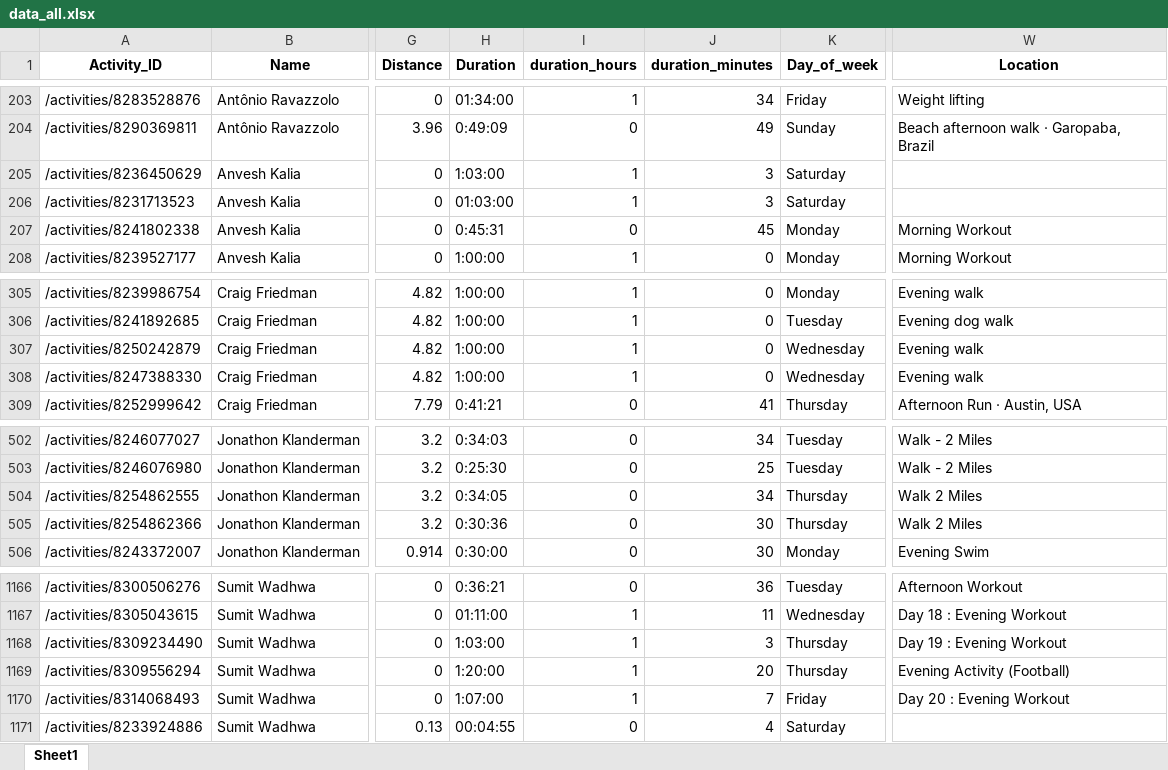
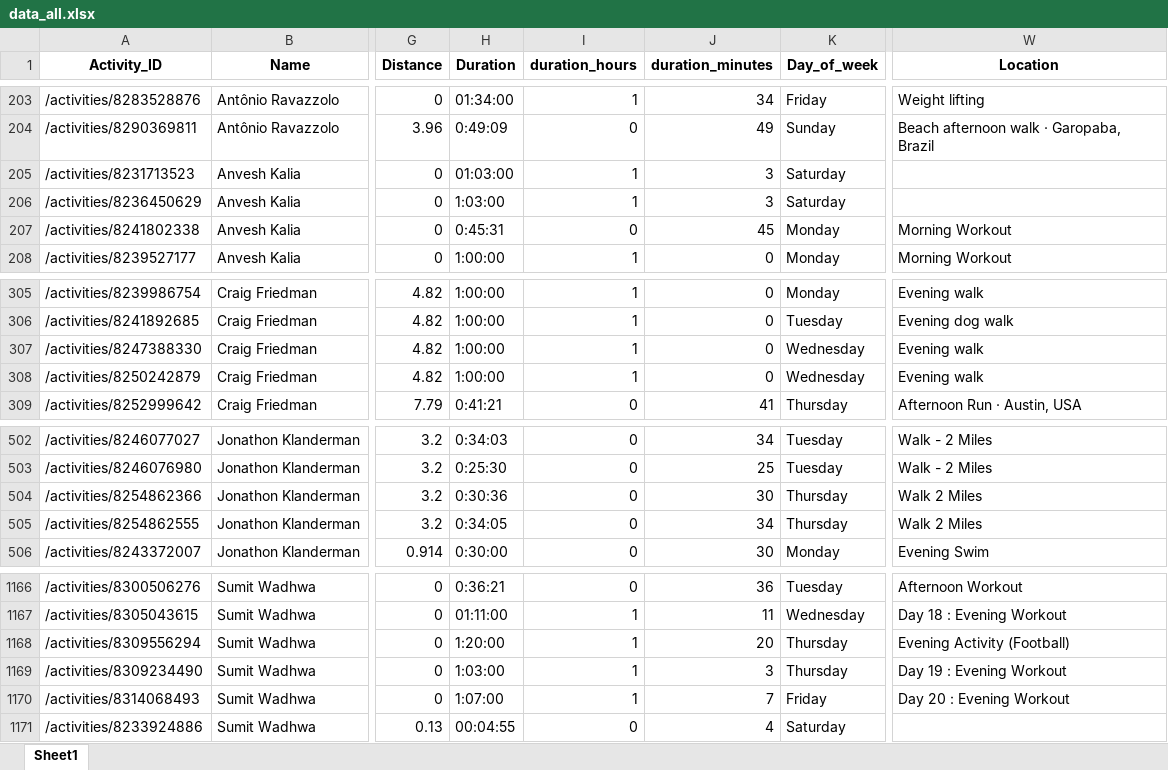
Before and after one commit to IvanaKovacova/fitness_app, an Excel workbook: data/data_all.xlsx, sheet Sheet1, drawn as a sheet; only a part is shown, gaps mark what is left out; values as stored, in another font and other column widths than the file's, no borders; the diff covers the shown part only; the diff names each change by its address in the sheet, - before the commit and + after, or states it on an @@ line.

```diff
--- a/data/data_all.xlsx (sheet Sheet1)
+++ b/data/data_all.xlsx (sheet Sheet1)
-A205 (Activity_ID): /activities/8236450629
+A205 (Activity_ID): /activities/8231713523
-H205 (Duration): 1:03:00
+H205 (Duration): 01:03:00
-A206 (Activity_ID): /activities/8231713523
+A206 (Activity_ID): /activities/8236450629
-H206 (Duration): 01:03:00
+H206 (Duration): 1:03:00
-A307 (Activity_ID): /activities/8250242879
+A307 (Activity_ID): /activities/8247388330
-A308 (Activity_ID): /activities/8247388330
+A308 (Activity_ID): /activities/8250242879
-A504 (Activity_ID): /activities/8254862555
+A504 (Activity_ID): /activities/8254862366
-H504 (Duration): 0:34:05
+H504 (Duration): 0:30:36
-J504 (duration_minutes): 34
+J504 (duration_minutes): 30
-A505 (Activity_ID): /activities/8254862366
+A505 (Activity_ID): /activities/8254862555
-H505 (Duration): 0:30:36
+H505 (Duration): 0:34:05
-J505 (duration_minutes): 30
+J505 (duration_minutes): 34
-A1168 (Activity_ID): /activities/8309234490
+A1168 (Activity_ID): /activities/8309556294
-H1168 (Duration): 1:03:00
+H1168 (Duration): 1:20:00
-J1168 (duration_minutes): 3
+J1168 (duration_minutes): 20
-W1168 (Location): Day 19 : Evening Workout
+W1168 (Location): Evening Activity (Football)
-A1169 (Activity_ID): /activities/8309556294
+A1169 (Activity_ID): /activities/8309234490
-H1169 (Duration): 1:20:00
+H1169 (Duration): 1:03:00
-J1169 (duration_minutes): 20
+J1169 (duration_minutes): 3
-W1169 (Location): Evening Activity (Football)
+W1169 (Location): Day 19 : Evening Workout
```
Also changed, not shown: 4 added rows, 4 removed rows and 56 edited cells elsewhere in this sheet.
